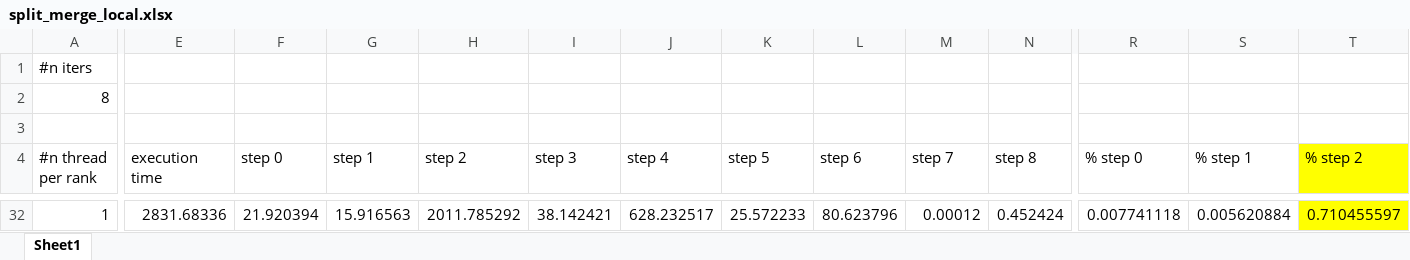
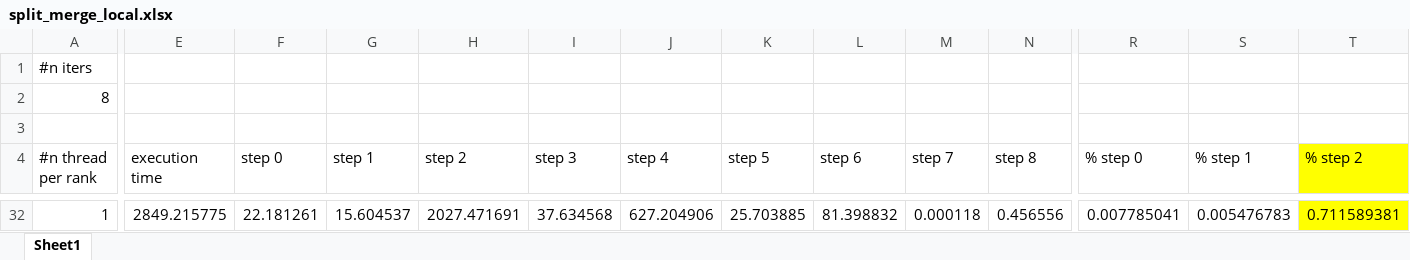
Before and after one commit to jolatechno/Quantum-graph-simulation-plots, an Excel workbook: scaling-plots/excel-processed/split_merge_local.xlsx, sheet Sheet1, drawn as a sheet; only a part is shown, gaps mark what is left out; values as stored, in another font and other column widths than the file's, no borders; the diff covers the shown part only; the diff names each change by its address in the sheet, - before the commit and + after, or states it on an @@ line.

```diff
--- a/scaling-plots/excel-processed/split_merge_local.xlsx (sheet Sheet1)
+++ b/scaling-plots/excel-processed/split_merge_local.xlsx (sheet Sheet1)
-E32 (execution time): 2831.68336
+E32 (execution time): 2849.215775
-F32 (step 0): 21.920394
+F32 (step 0): 22.181261
-G32 (step 1): 15.916563
+G32 (step 1): 15.604537
-H32 (step 2): 2011.785292
+H32 (step 2): 2027.471691
-I32 (step 3): 38.142421
+I32 (step 3): 37.634568
-J32 (step 4): 628.232517
+J32 (step 4): 627.204906
-K32 (step 5): 25.572233
+K32 (step 5): 25.703885
-L32 (step 6): 80.623796
+L32 (step 6): 81.398832
-M32 (step 7): 0.00012
+M32 (step 7): 0.000118
-N32 (step 8): 0.452424
+N32 (step 8): 0.456556
-R32 (% step 0): 0.007741118
+R32 (% step 0): 0.007785041
-S32 (% step 1): 0.005620884
+S32 (% step 1): 0.005476783
-T32 (% step 2): 0.710455597
+T32 (% step 2): 0.711589381
```
Also changed, not shown: 27 added rows, 27 removed rows and 6 edited cells elsewhere in this sheet, scaling-plots/excel-processed/erase_create_local.xlsx, scaling-plots/excel-processed/split_merge_cluster.xlsx, 5 other files.
